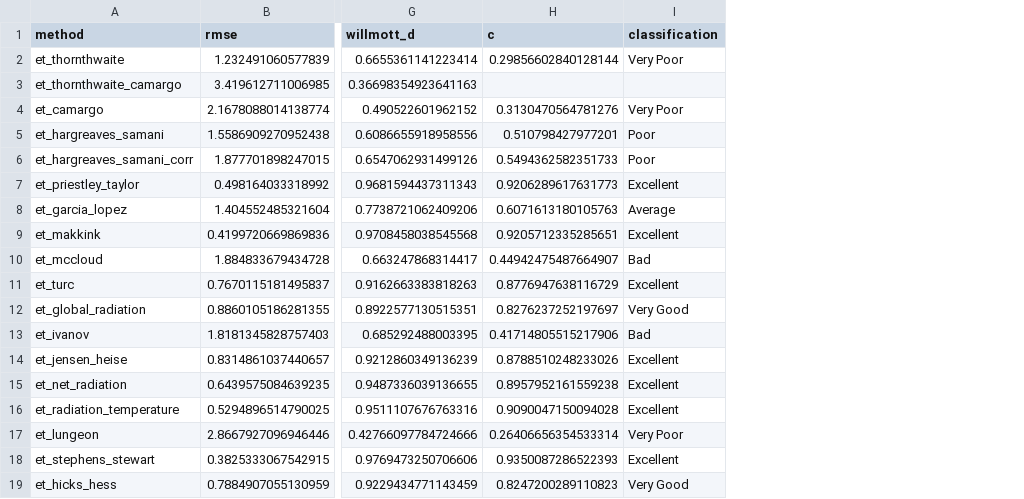
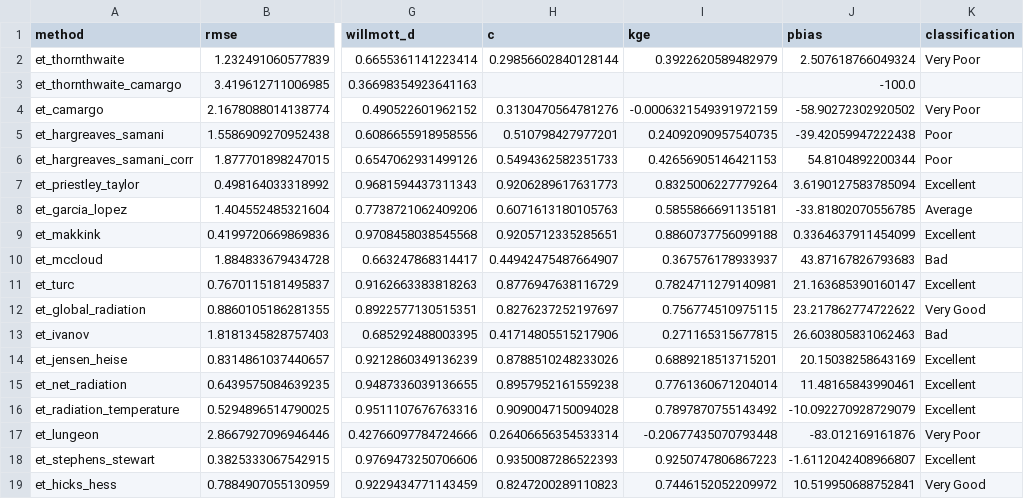
Before and after one commit to brunomartinsmv/eto-methods-comparison, a CSV file: outputs/supplement/tables/piracicaba_daily_metrics.csv, drawn as a sheet; only a part is shown, gaps mark what is left out; the diff names each change by its address in the sheet, - before the commit and + after, or states it on an @@ line.

```diff
--- a/outputs/supplement/tables/piracicaba_daily_metrics.csv
+++ b/outputs/supplement/tables/piracicaba_daily_metrics.csv
+column I (kge), rows 2-19: 0.3922620589482979 |  | -0.0006321549391972159 | 0.24092090957540735 | 0.42656905146421153 | 0.8325006227779264 | 0.5855866691135181 | 0.8860737756099188 | 0.367576178933937 | 0.7824711279140981 | 0.756774510975115 | 0.271165315677815 | 0.6889218513715201 | 0.7761360671204014 | 0.7897870755143492 | -0.20677435070793448 | 0.9250747806867223 | 0.7446152052209972
+column J (pbias), rows 2-19: 2.507618766049324 | -100.0 | -58.90272302920502 | -39.42059947222438 | 54.8104892200344 | 3.6190127583785094 | -33.81802070556785 | 0.3364637911454099 | 43.87167826793683 | 21.163685390160147 | 23.217862774722622 | 26.603805831062463 | 20.15038258643169 | 11.48165843990461 | -10.092270928729079 | -83.012169161876 | -1.6112042408966807 | 10.519950688752841
```
Also changed, not shown: outputs/reports/summary.csv, outputs/supplement/reports/summary.csv, 41 other files.
